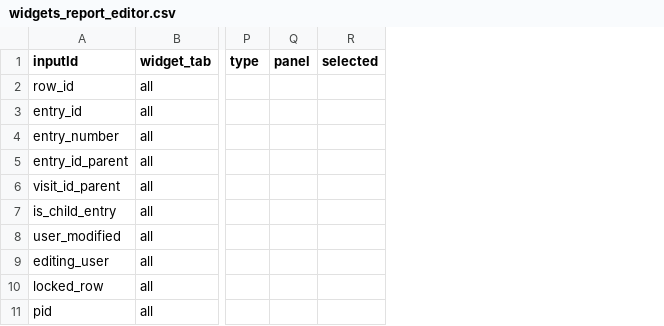
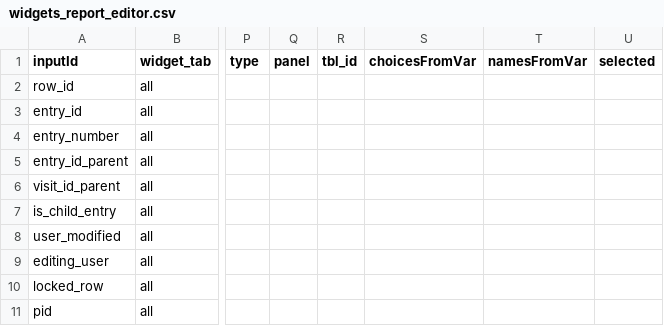
Before and after one commit to hcstubbe/lcarsc, a CSV file: widgets/widgets_report_editor.csv, drawn as a sheet; only a part is shown, gaps mark what is left out; the diff names each change by its address in the sheet, - before the commit and + after, or states it on an @@ line.

```diff
--- a/widgets/widgets_report_editor.csv
+++ b/widgets/widgets_report_editor.csv
+column R (tbl_id), empty
+column S (choicesFromVar), empty
+column T (namesFromVar), empty
```
Also changed, not shown: 6 other files.
